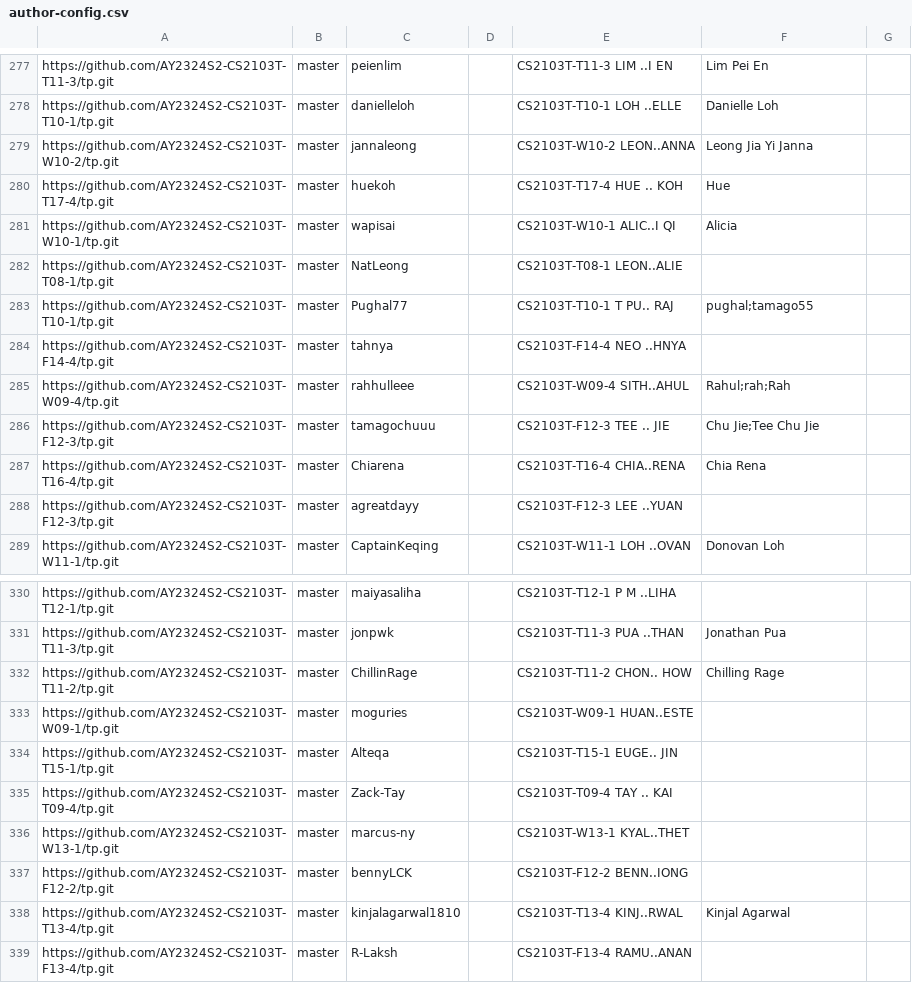
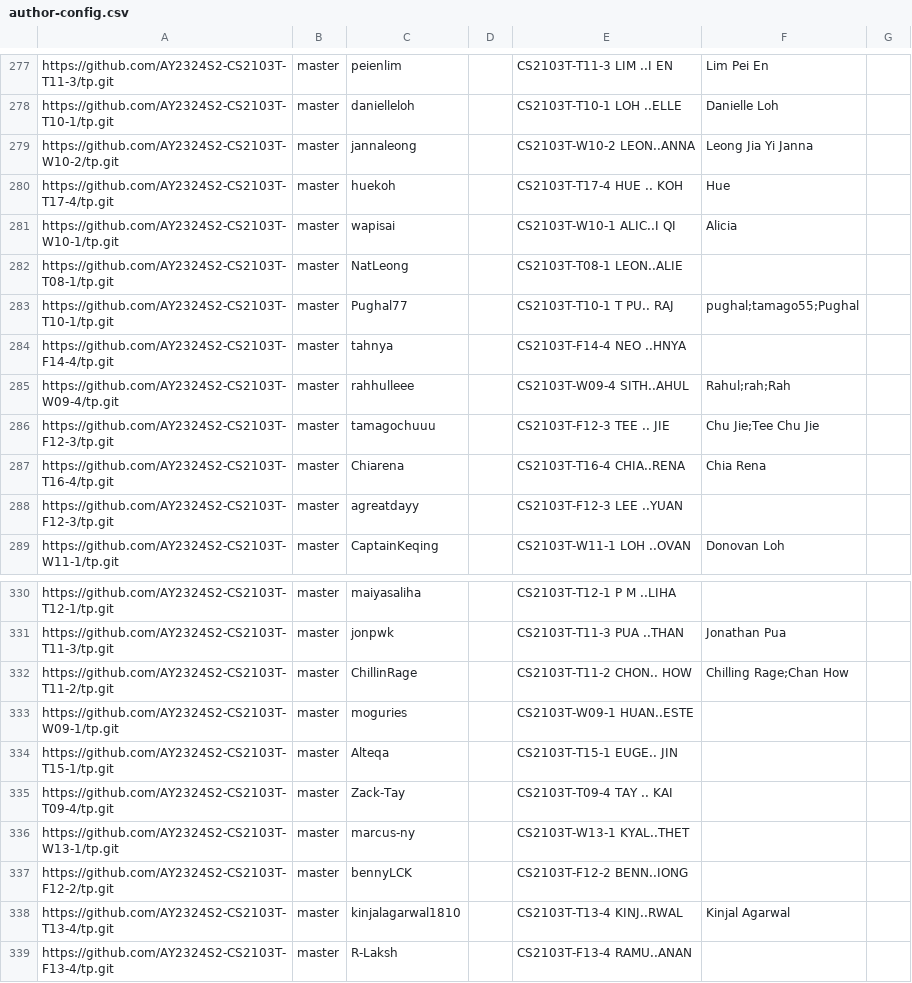
Before and after one commit to nus-cs2103-AY2324S2/tp-dashboard, a CSV file: configs/author-config.csv, drawn as a sheet; only a part is shown, gaps mark what is left out.

```diff
--- a/configs/author-config.csv
+++ b/configs/author-config.csv
@@ -282,3 +282,3 @@ https://github.com/AY2324S2-CS2103T-W10-1/tp.git,master,wapisai,,CS2103T-W10-1 A
 https://github.com/AY2324S2-CS2103T-T08-1/tp.git,master,NatLeong,,CS2103T-T08-1 LEON..ALIE,,
-https://github.com/AY2324S2-CS2103T-T10-1/tp.git,master,Pughal77,,CS2103T-T10-1 T PU.. RAJ,pughal;tamago55,
+https://github.com/AY2324S2-CS2103T-T10-1/tp.git,master,Pughal77,,CS2103T-T10-1 T PU.. RAJ,pughal;tamago55;Pughal,
 https://github.com/AY2324S2-CS2103T-F14-4/tp.git,master,tahnya,,CS2103T-F14-4 NEO ..HNYA,,
@@ -331,3 +331,3 @@ https://github.com/AY2324S2-CS2103T-T12-1/tp.git,master,maiyasaliha,,CS2103T-T12
 https://github.com/AY2324S2-CS2103T-T11-3/tp.git,master,jonpwk,,CS2103T-T11-3 PUA ..THAN,Jonathan Pua,
-https://github.com/AY2324S2-CS2103T-T11-2/tp.git,master,ChillinRage,,CS2103T-T11-2 CHON.. HOW,Chilling Rage,
+https://github.com/AY2324S2-CS2103T-T11-2/tp.git,master,ChillinRage,,CS2103T-T11-2 CHON.. HOW,Chilling Rage;Chan How,
 https://github.com/AY2324S2-CS2103T-W09-1/tp.git,master,moguries,,CS2103T-W09-1 HUAN..ESTE,,
```
Also changed, not shown: configs/repo-config.csv.
